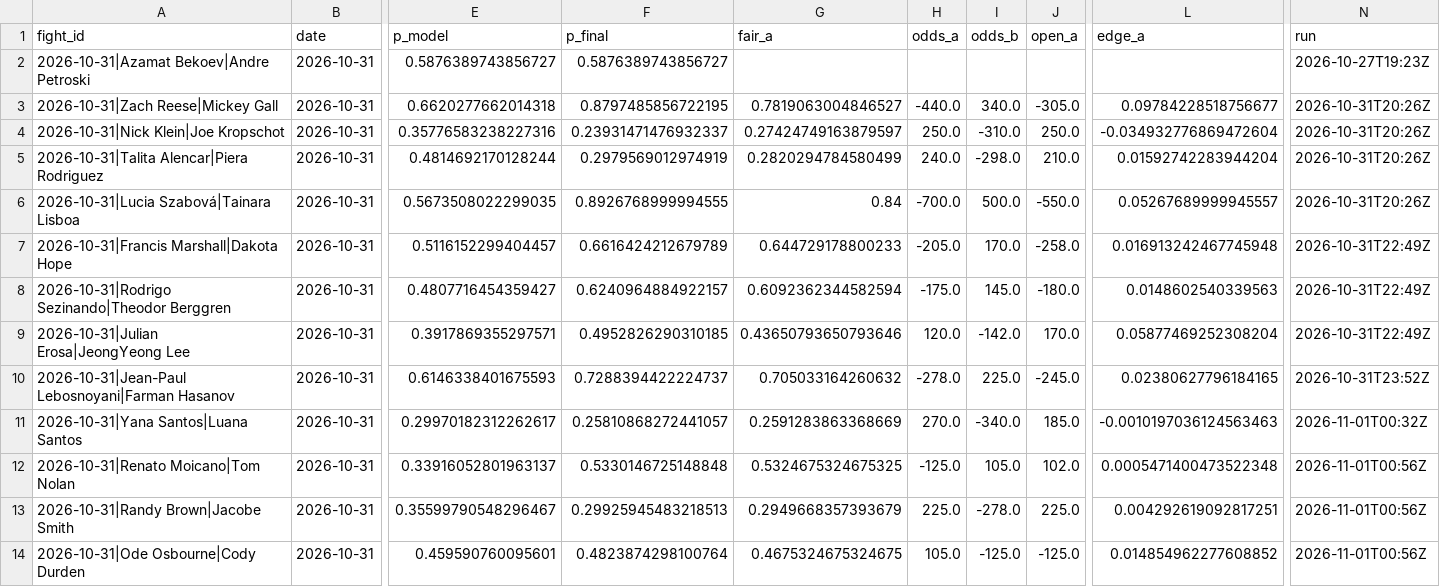
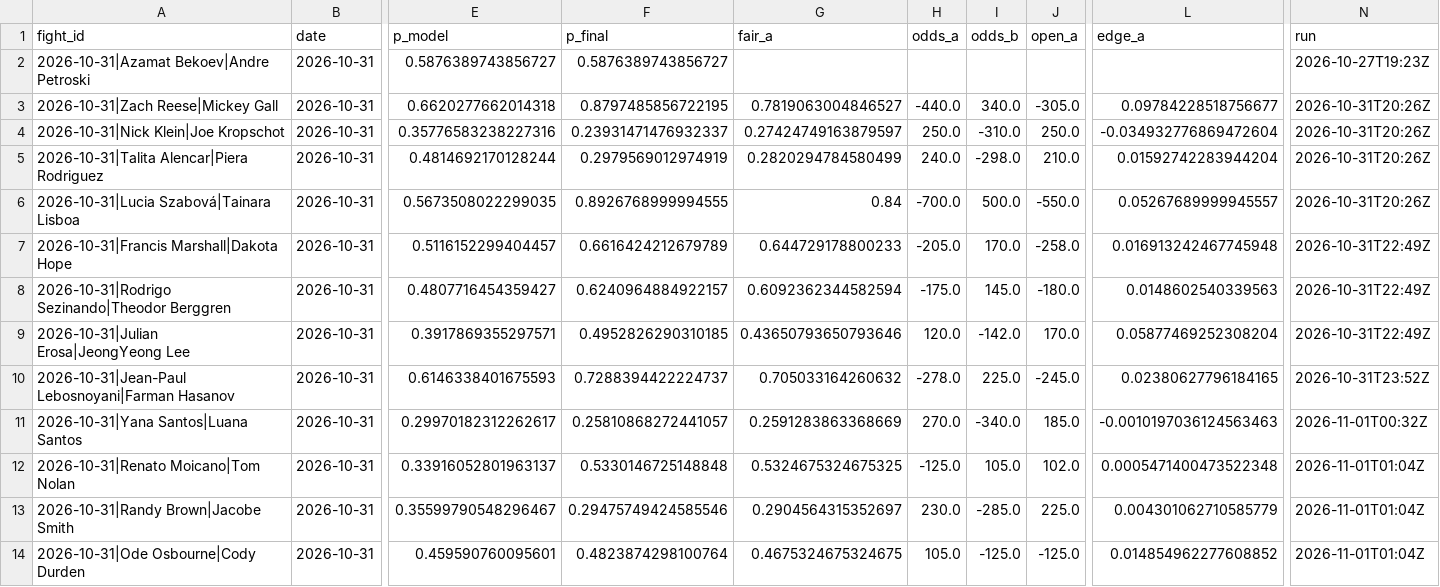
Before and after one commit to Jono-bit-trade/jonos-ufc-picks, a CSV file: data/pick_log.csv, drawn as a sheet; only a part is shown, gaps mark what is left out; the diff names each change by its address in the sheet, - before the commit and + after, or states it on an @@ line.

```diff
--- a/data/pick_log.csv
+++ b/data/pick_log.csv
-N12:N14 (run): 2026-11-01T00:56Z
+N12:N14 (run): 2026-11-01T01:04Z
-F13 (p_final): 0.29925945483218513
+F13 (p_final): 0.29475749424585546
-G13 (fair_a): 0.2949668357393679
+G13 (fair_a): 0.2904564315352697
-H13 (odds_a): 225.0
+H13 (odds_a): 230.0
-I13 (odds_b): -278.0
+I13 (odds_b): -285.0
-L13 (edge_a): 0.004292619092817251
+L13 (edge_a): 0.004301062710585779
```
Also changed, not shown: data/espn_card.csv, data/line_history.csv, 3 other files.
